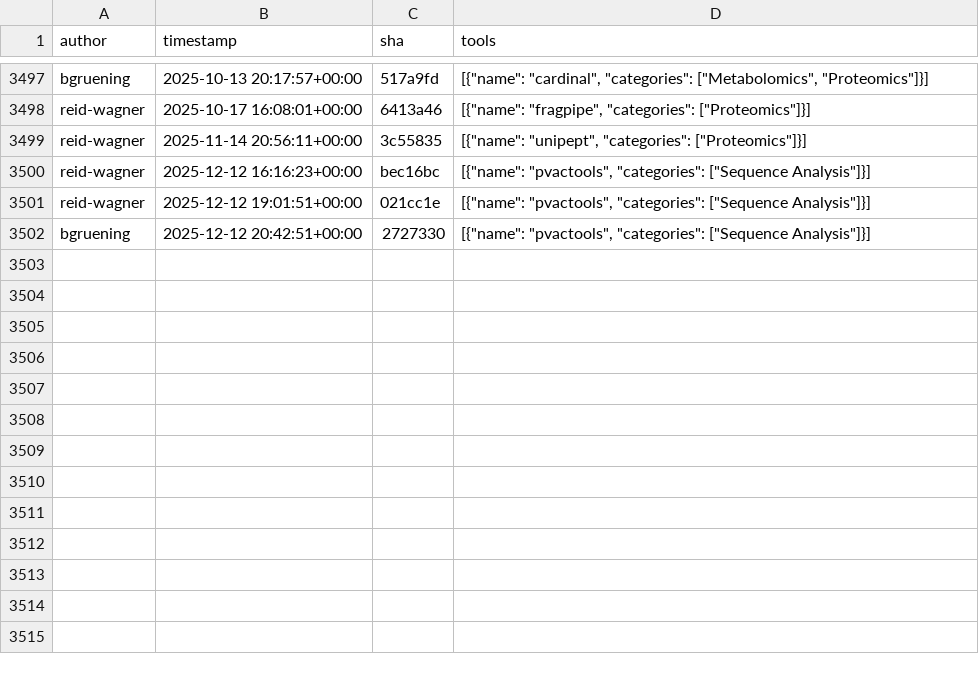
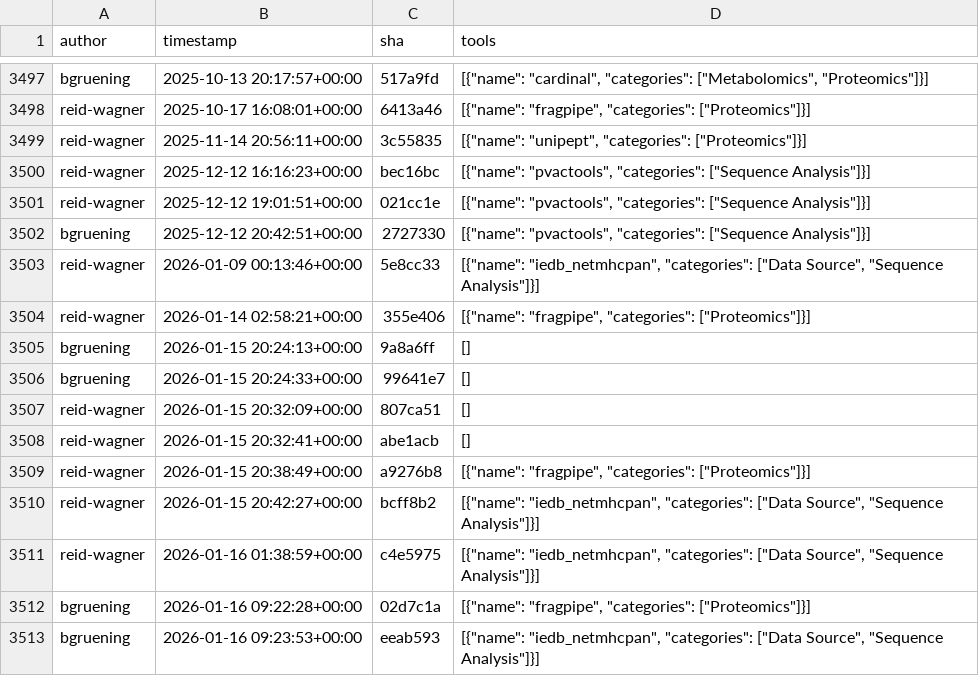
Before and after one commit to kostrykin/galaxy-community-activities, a CSV file: cache/repositories/galaxyproteomics/tools-galaxyp.csv, drawn as a sheet; only a part is shown, gaps mark what is left out.

```diff
--- a/cache/repositories/galaxyproteomics/tools-galaxyp.csv
+++ b/cache/repositories/galaxyproteomics/tools-galaxyp.csv
@@ -3502 +3502,12 @@
 "bgruening","2025-12-12 20:42:51+00:00","2727330","[{""name"": ""pvactools"", ""categories"": [""Sequence Analysis""]}]"
+"reid-wagner","2026-01-09 00:13:46+00:00","5e8cc33","[{""name"": ""iedb_netmhcpan"", ""categories"": [""Data Source"", ""Sequence Analysis""]}]"
+"reid-wagner","2026-01-14 02:58:21+00:00","355e406","[{""name"": ""fragpipe"", ""categories"": [""Proteomics""]}]"
+"bgruening","2026-01-15 20:24:13+00:00","9a8a6ff","[]"
+"bgruening","2026-01-15 20:24:33+00:00","99641e7","[]"
+"reid-wagner","2026-01-15 20:32:09+00:00","807ca51","[]"
+"reid-wagner","2026-01-15 20:32:41+00:00","abe1acb","[]"
+"reid-wagner","2026-01-15 20:38:49+00:00","a9276b8","[{""name"": ""fragpipe"", ""categories"": [""Proteomics""]}]"
+"reid-wagner","2026-01-15 20:42:27+00:00","bcff8b2","[{""name"": ""iedb_netmhcpan"", ""categories"": [""Data Source"", ""Sequence Analysis""]}]"
+"reid-wagner","2026-01-16 01:38:59+00:00","c4e5975","[{""name"": ""iedb_netmhcpan"", ""categories"": [""Data Source"", ""Sequence Analysis""]}]"
+"bgruening","2026-01-16 09:22:28+00:00","02d7c1a","[{""name"": ""fragpipe"", ""categories"": [""Proteomics""]}]"
+"bgruening","2026-01-16 09:23:53+00:00","eeab593","[{""name"": ""iedb_netmhcpan"", ""categories"": [""Data Source"", ""Sequence Analysis""]}]"
```
Also changed, not shown: cache/repositories/ARTbio/tools-artbio.csv, cache/repositories/BMCV/galaxy-image-analysis.csv, 6 other files.
